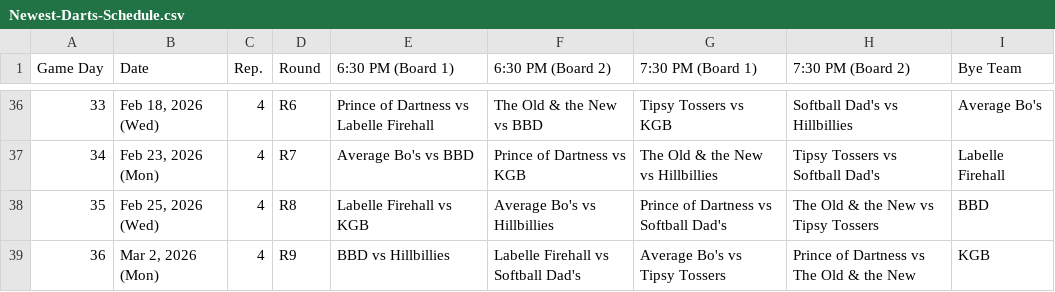
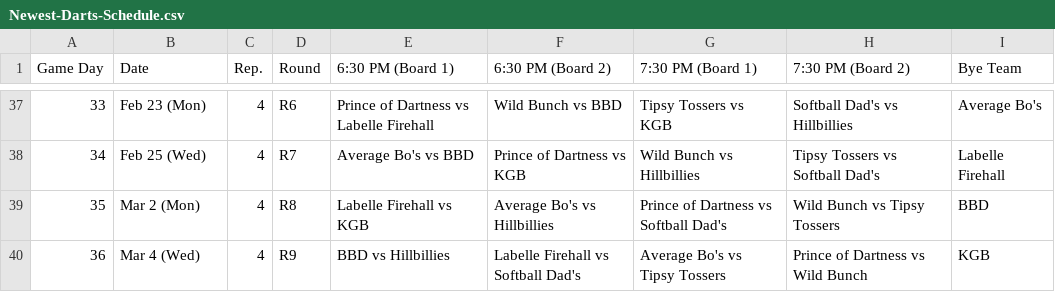
Before and after one commit to Jth16/dartball-league-app, a CSV file: Newest-Darts-Schedule.csv, drawn as a sheet; only a part is shown, gaps mark what is left out; the diff covers the shown part only.

```diff
--- a/Newest-Darts-Schedule.csv
+++ b/Newest-Darts-Schedule.csv
@@ -36,4 +37,4 @@ Game Day,Date,Rep.,Round,6:30 PM (Board 1),6:30 PM (Board 2),7:30 PM (Board 1),7
-33,"Feb 18, 2026 (Wed)",4,R6,Prince of Dartness vs Labelle Firehall,The Old & the New vs BBD,Tipsy Tossers vs KGB,Softball Dad's vs Hillbillies,Average Bo's
-34,"Feb 23, 2026 (Mon)",4,R7,Average Bo's vs BBD,Prince of Dartness vs KGB,The Old & the New vs Hillbillies,Tipsy Tossers vs Softball Dad's,Labelle Firehall
-35,"Feb 25, 2026 (Wed)",4,R8,Labelle Firehall vs KGB,Average Bo's vs Hillbillies,Prince of Dartness vs Softball Dad's,The Old & the New vs Tipsy Tossers,BBD
-36,"Mar 2, 2026 (Mon)",4,R9,BBD vs Hillbillies,Labelle Firehall vs Softball Dad's,Average Bo's vs Tipsy Tossers,Prince of Dartness vs The Old & the New,KGB
+33,Feb 23 (Mon),4,R6,Prince of Dartness vs Labelle Firehall,Wild Bunch vs BBD,Tipsy Tossers vs KGB,Softball Dad's vs Hillbillies,Average Bo's
+34,Feb 25 (Wed),4,R7,Average Bo's vs BBD,Prince of Dartness vs KGB,Wild Bunch vs Hillbillies,Tipsy Tossers vs Softball Dad's,Labelle Firehall
+35,Mar 2 (Mon),4,R8,Labelle Firehall vs KGB,Average Bo's vs Hillbillies,Prince of Dartness vs Softball Dad's,Wild Bunch vs Tipsy Tossers,BBD
+36,Mar 4 (Wed),4,R9,BBD vs Hillbillies,Labelle Firehall vs Softball Dad's,Average Bo's vs Tipsy Tossers,Prince of Dartness vs Wild Bunch,KGB
```
Also changed, not shown: 1 added row and 62 edited cells elsewhere in this file.
